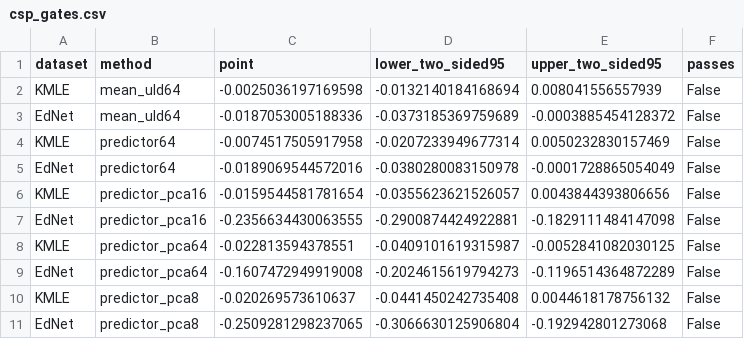
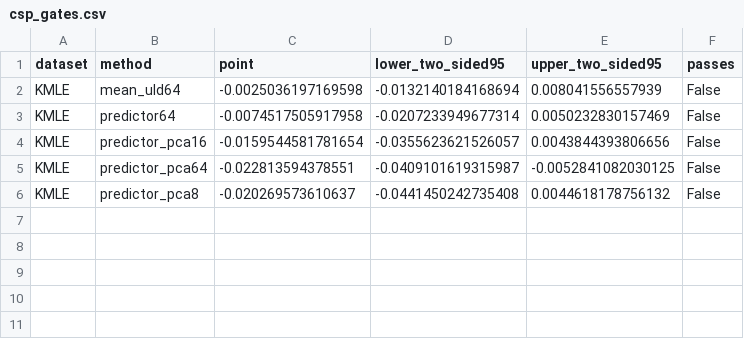
Before and after one commit to dhrim/CDLD_KMLE_EdNet, a CSV file: data/csp_gates.csv, drawn as a sheet; the diff names each change by its address in the sheet, - before the commit and + after, or states it on an @@ line.

```diff
--- a/data/csp_gates.csv
+++ b/data/csp_gates.csv
-row 3: EdNet | mean_uld64 | -0.0187053005188336 | -0.0373185369759689 | -0.0003885454128372 | False
-row 5: EdNet | predictor64 | -0.0189069544572016 | -0.0380280083150978 | -0.0001728865054049 | False
-row 7: EdNet | predictor_pca16 | -0.2356634430063555 | -0.2900874424922881 | -0.1829111484147098 | False
-row 9: EdNet | predictor_pca64 | -0.1607472949919008 | -0.2024615619794273 | -0.1196514364872289 | False
-row 11: EdNet | predictor_pca8 | -0.2509281298237065 | -0.3066630125906804 | -0.192942801273068 | False
```
Also changed, not shown: data/irt_paired_bootstrap_summary.csv, data/irt_stability_unaligned.csv, 33 other files.
